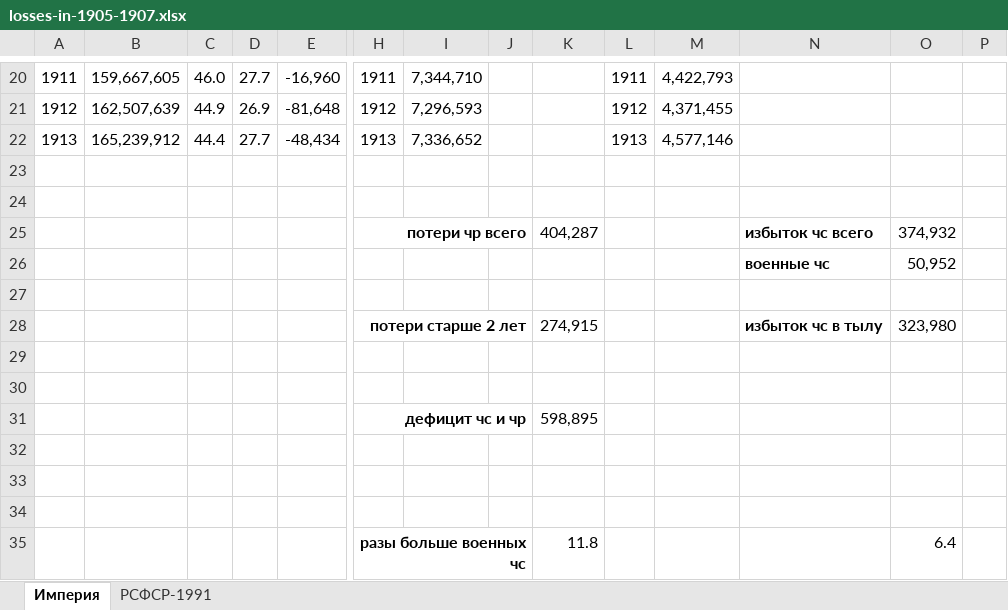
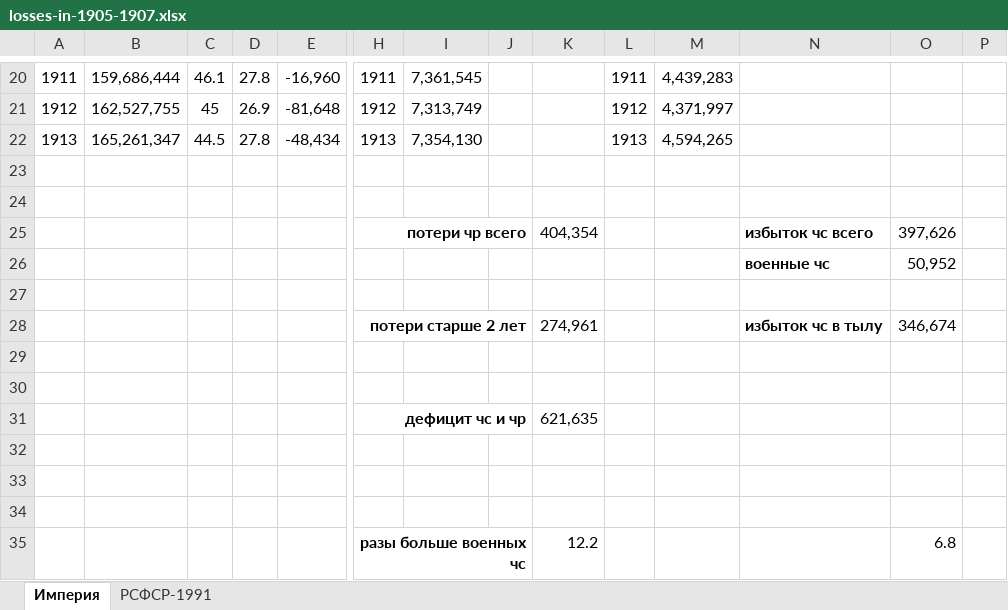
Before and after one commit to oboguev/RTSS, an Excel workbook: rtss-pre1917/output/losses-in-1905-1907.xlsx, sheet Империя, drawn as a sheet; only a part is shown, gaps mark what is left out; values as stored, in another font and other column widths than the file's, no borders; charts and pictures not drawn; removed rows and columns are numbered as before the commit, all else as after; rows hold the shown columns only; the diff covers the shown part only; the diff names each change by its address in the sheet, - before the commit and + after, or states it on an @@ line.

```diff
--- a/rtss-pre1917/output/losses-in-1905-1907.xlsx (sheet Империя)
+++ b/rtss-pre1917/output/losses-in-1905-1907.xlsx (sheet Империя)
-B20: 159,667,605
+B20: 159,686,444
-C20: 46.0
+C20: 46.1
-D20: 27.7
+D20: 27.8
-I20: 7,344,710
+I20: 7,361,545
-M20: 4,422,793
+M20: 4,439,283
-B21: 162,507,639
+B21: 162,527,755
-C21: 44.9
+C21: 45
-I21: 7,296,593
+I21: 7,313,749
-M21: 4,371,455
+M21: 4,371,997
-B22: 165,239,912
+B22: 165,261,347
-C22: 44.4
+C22: 44.5
-D22: 27.7
+D22: 27.8
-I22: 7,336,652
+I22: 7,354,130
-M22: 4,577,146
+M22: 4,594,265
-K25: 404,287
+K25: 404,354
-O25: 374,932
+O25: 397,626
-K28: 274,915
+K28: 274,961
-O28: 323,980
+O28: 346,674
-K31: 598,895
+K31: 621,635
-row 35:  |  |  |  |  | разы больше военных чс |  |  | 11.8 |  |  |  | 6.4
+row 35:  |  |  |  |  | разы больше военных чс |  |  | 12.2 |  |  |  | 6.8
```
Also changed, not shown: 86 edited cells elsewhere in this sheet, sheet РСФСР-1991, 2 other files.
